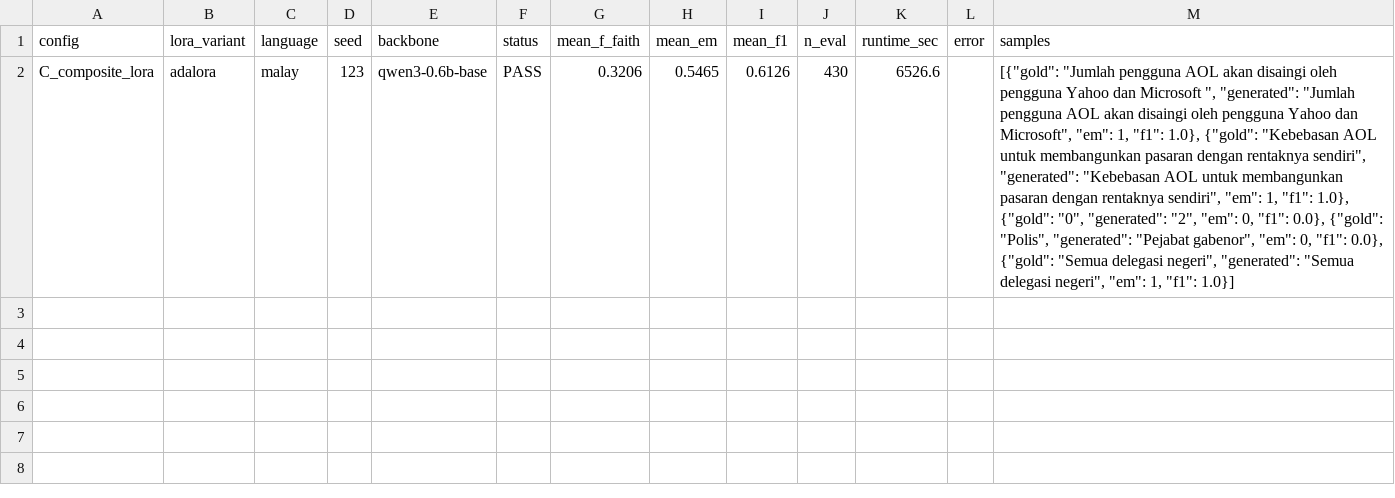
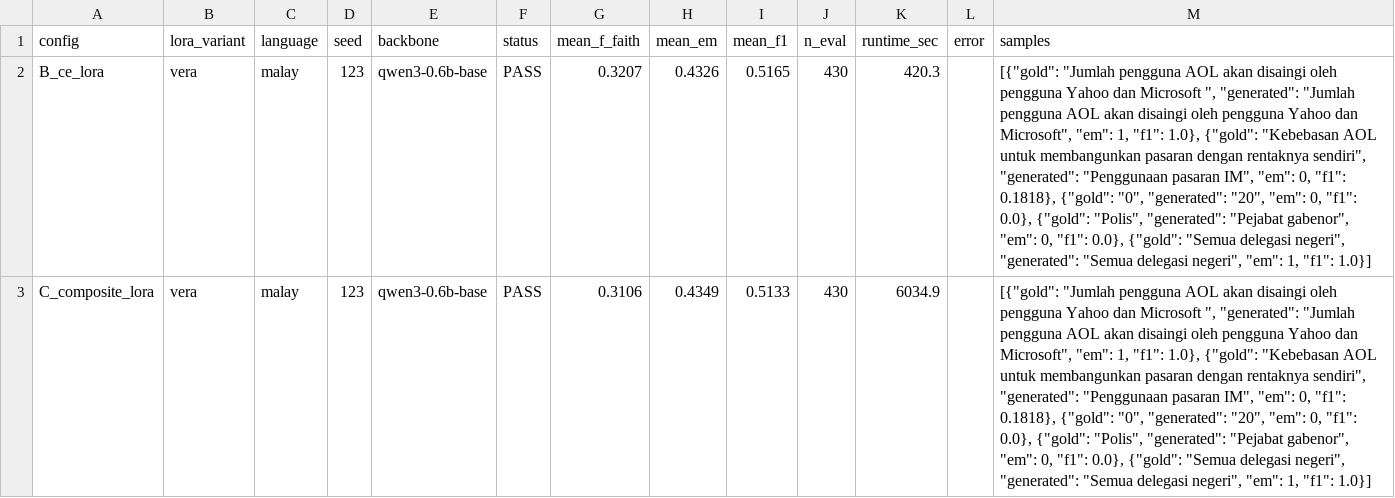
Before and after one commit to Akramtaha98/LoRA_Experiment, a CSV file: experiment_results_qwen/full_matrix_results_qwen.csv, drawn as a sheet; addresses are those after the commit; the diff names each change by its address in the sheet, - before the commit and + after, or states it on an @@ line.

Commit message:
Auto-sync: local update 2026-09-15T05:39:50Z

```diff
--- a/experiment_results_qwen/full_matrix_results_qwen.csv
+++ b/experiment_results_qwen/full_matrix_results_qwen.csv
+row 2: B_ce_lora | vera | malay | 123 | qwen3-0.6b-base | PASS | 0.3207 | 0.4326 | 0.5165 | 430 | 420.3 |  | [{"gold": "Jumlah pengguna AOL akan disaingi oleh pengguna Yahoo dan Microsoft ", "generated": "Jumlah pengguna AOL akan disaingi oleh pengguna Yahoo dan Microsoft", "em": 1, "f1": 1.0}, {"gold": "Kebebasan AOL untuk membangunkan pasaran dengan rentaknya sendiri", "generated": "Penggunaan pasaran IM", "em": 0, "f1": 0.1818}, {"gold": "0", "generated": "20", "em": 0, "f1": 0.0}, {"gold": "Polis", "generated": "Pejabat gabenor", "em": 0, "f1": 0.0}, {"gold": "Semua delegasi negeri", "generated": "Semua delegasi negeri", "em": 1, "f1": 1.0}]
-B3 (lora_variant): adalora
+B3 (lora_variant): vera
-G3 (mean_f_faith): 0.3206
+G3 (mean_f_faith): 0.3106
-H3 (mean_em): 0.5465
+H3 (mean_em): 0.4349
-I3 (mean_f1): 0.6126
+I3 (mean_f1): 0.5133
-K3 (runtime_sec): 6526.6
+K3 (runtime_sec): 6034.9
-M3 (samples): …sendiri", "generated": "Kebebasan AOL untuk membangunkan pasaran dengan rentaknya sendiri", "em": 1, "f1": 1.0}, {"gold": "0", "generated": "2", "em": 0,…
+M3 (samples): …sendiri", "generated": "Penggunaan pasaran IM", "em": 0, "f1": 0.1818}, {"gold": "0", "generated": "20", "em": 0,…
```
